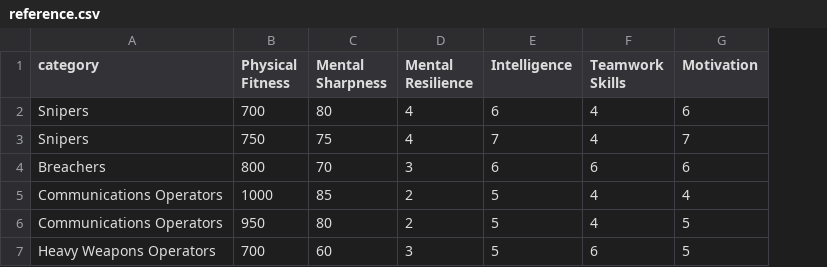
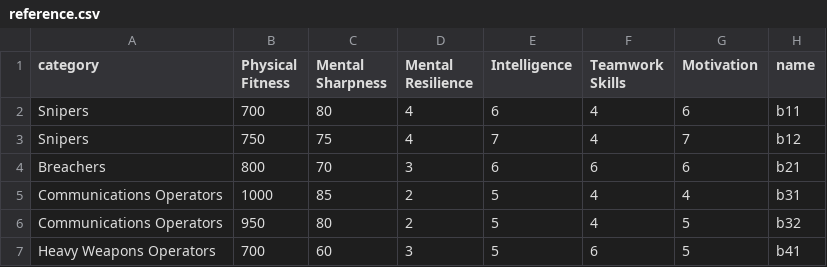
Before and after one commit to abarbosa522/decspace, a CSV file: client/content/method-catalog/examples/CAT-SD/reference.csv, drawn as a sheet; the diff names each change by its address in the sheet, - before the commit and + after, or states it on an @@ line.

```diff
--- a/client/content/method-catalog/examples/CAT-SD/reference.csv
+++ b/client/content/method-catalog/examples/CAT-SD/reference.csv
+column H (name), rows 2-7: b11 | b12 | b21 | b31 | b32 | b41
```
Also changed, not shown: client/content/method-catalog/examples/CAT-SD/categories.csv, client/content/method-catalog/examples/CAT-SD/interaction-effects.csv, 12 other files.
